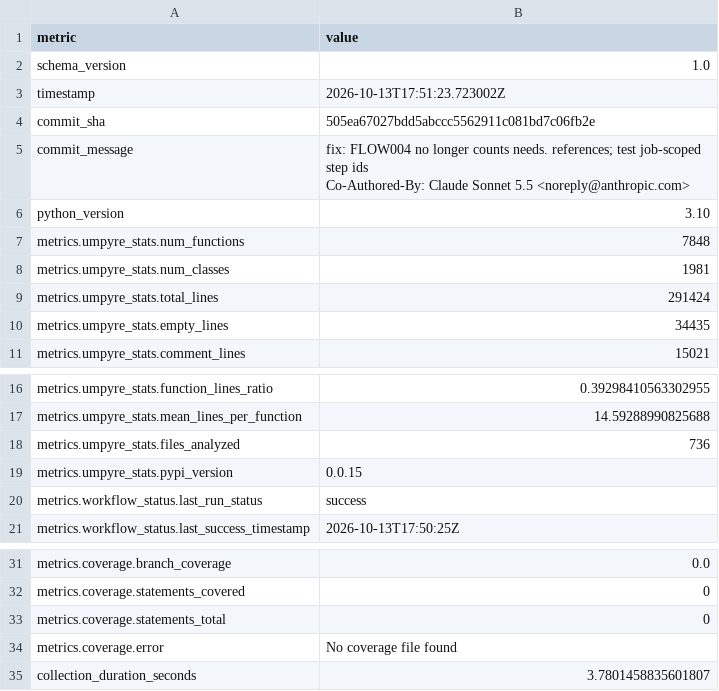
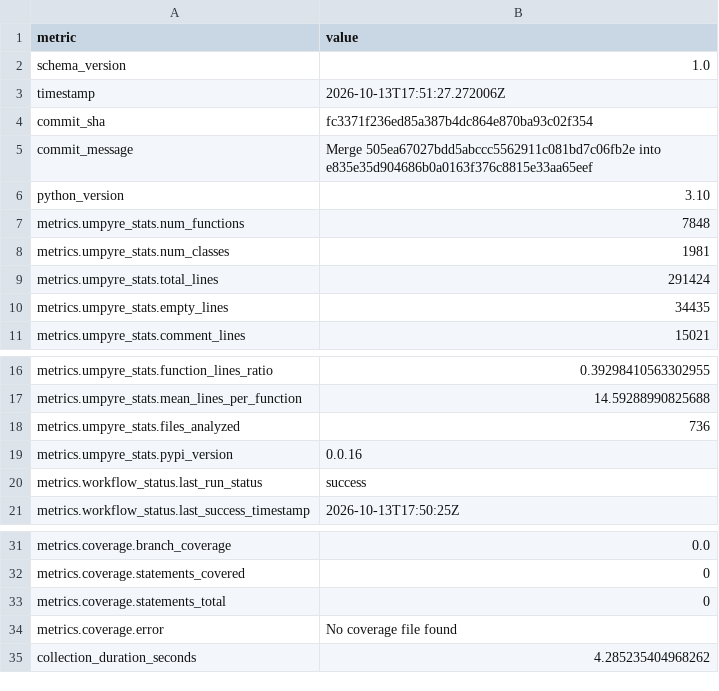
Before and after one commit to i2mint/reci, a CSV file: metrics.csv, drawn as a sheet; only a part is shown, gaps mark what is left out.

Commit message:
Update metrics for fc3371f

```diff
--- a/metrics.csv
+++ b/metrics.csv
@@ -2,7 +2,5 @@ metric,value
 schema_version,1.0
-timestamp,2026-10-13T17:51:23.723002Z
-commit_sha,505ea67027bdd5abccc5562911c081bd7c06fb2e
-commit_message,"fix: FLOW004 no longer counts needs. references; test job-scoped step ids
-
-Co-Authored-By: Claude Sonnet 5.5 <noreply@anthropic.com>"
+timestamp,2026-10-13T17:51:27.272006Z
+commit_sha,fc3371f236ed85a387b4dc864e870ba93c02f354
+commit_message,Merge 505ea67027bdd5abccc5562911c081bd7c06fb2e into e835e35d904686b0a0163f376c8815e33aa65eef
 python_version,3.10
@@ -20,3 +18,3 @@ metrics.umpyre_stats.mean_lines_per_function,14.59288990825688
 metrics.umpyre_stats.files_analyzed,736
-metrics.umpyre_stats.pypi_version,0.0.15
+metrics.umpyre_stats.pypi_version,0.0.16
 metrics.workflow_status.last_run_status,success
@@ -40,2 +38,2 @@ metrics.coverage.statements_total,0
 metrics.coverage.error,No coverage file found
-collection_duration_seconds,3.7801458835601807
+collection_duration_seconds,4.285235404968262
```
Also changed, not shown: 2 other files.
